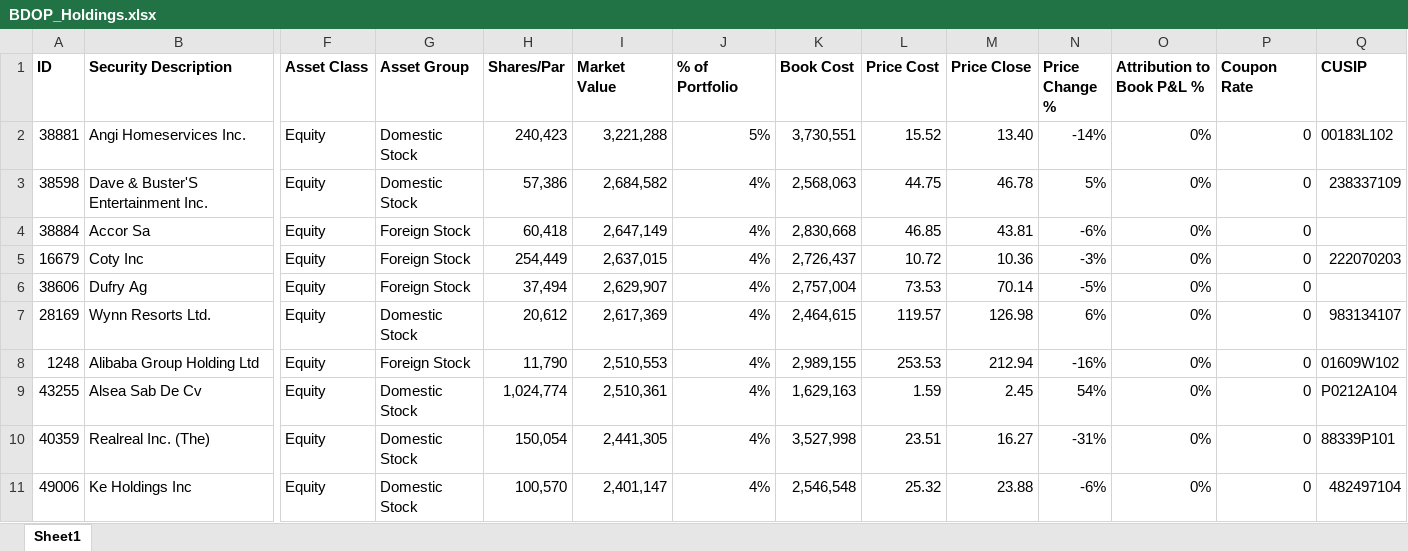
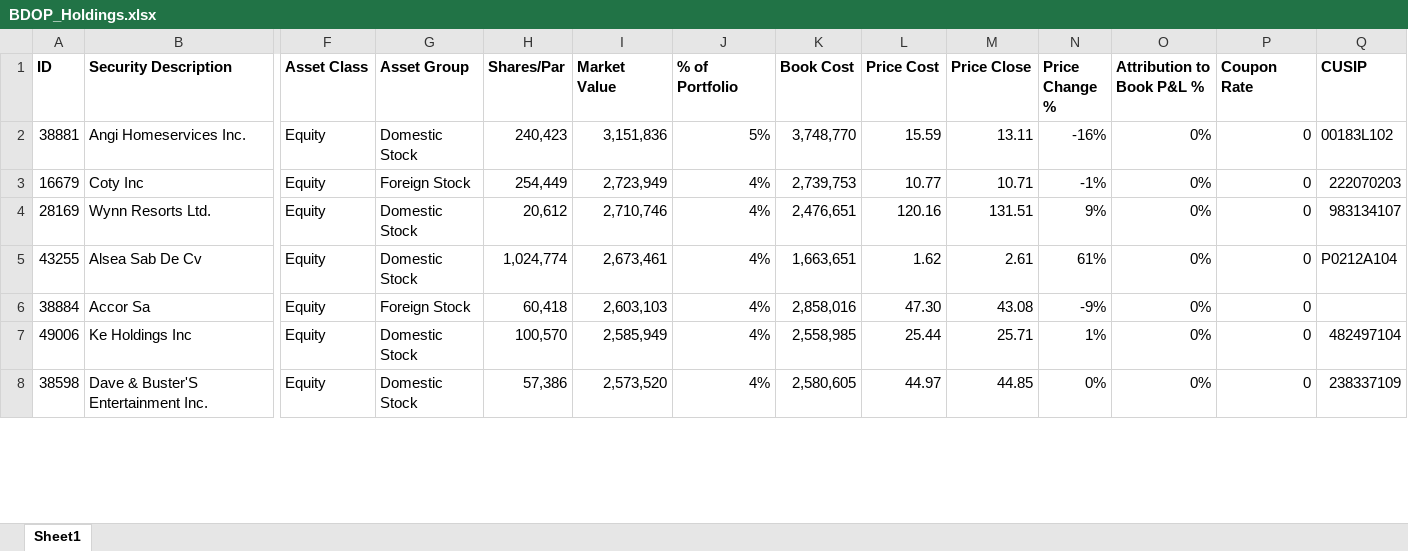
Before and after one commit to shudaGutHub/streamlist-test, an Excel workbook: BDOP_Holdings.xlsx, sheet Sheet1, drawn as a sheet; only a part is shown, gaps mark what is left out; values as stored, in another font and other column widths than the file's, no borders; removed rows and columns are numbered as before the commit, all else as after; rows hold the shown columns only; the diff covers the shown part only; the diff names each change by its address in the sheet, - before the commit and + after, or states it on an @@ line.

```diff
--- a/BDOP_Holdings.xlsx (sheet Sheet1)
+++ b/BDOP_Holdings.xlsx (sheet Sheet1)
-I2 (Market Value): 3,221,288
+I2 (Market Value): 3,151,836
-K2 (Book Cost): 3,730,551
+K2 (Book Cost): 3,748,770
-L2 (Price Cost): 15.52
+L2 (Price Cost): 15.59
-M2 (Price Close): 13.40
+M2 (Price Close): 13.11
-N2 (Price Change %): -14%
+N2 (Price Change %): -16%
-row 3: 38598 | Dave & Buster'S Entertainment Inc. | Equity | Domestic Stock | 57,386 | 2,684,582 | 4% | 2,568,063 | 44.75 | 46.78 | 5% | 0% | 0 | 238337109
-row 4: 38884 | Accor Sa | Equity | Foreign Stock | 60,418 | 2,647,149 | 4% | 2,830,668 | 46.85 | 43.81 | -6% | 0% | 0
-I3 (Market Value): 2,637,015
+I3 (Market Value): 2,723,949
-K3 (Book Cost): 2,726,437
+K3 (Book Cost): 2,739,753
-L3 (Price Cost): 10.72
+L3 (Price Cost): 10.77
-M3 (Price Close): 10.36
+M3 (Price Close): 10.71
-N3 (Price Change %): -3%
+N3 (Price Change %): -1%
-row 6: 38606 | Dufry Ag | Equity | Foreign Stock | 37,494 | 2,629,907 | 4% | 2,757,004 | 73.53 | 70.14 | -5% | 0% | 0
-I4 (Market Value): 2,617,369
+I4 (Market Value): 2,710,746
-K4 (Book Cost): 2,464,615
+K4 (Book Cost): 2,476,651
-L4 (Price Cost): 119.57
+L4 (Price Cost): 120.16
-M4 (Price Close): 126.98
+M4 (Price Close): 131.51
-N4 (Price Change %): 6%
+N4 (Price Change %): 9%
-row 8: 1248 | Alibaba Group Holding Ltd | Equity | Foreign Stock | 11,790 | 2,510,553 | 4% | 2,989,155 | 253.53 | 212.94 | -16% | 0% | 0 | 01609W102
-I5 (Market Value): 2,510,361
+I5 (Market Value): 2,673,461
-K5 (Book Cost): 1,629,163
+K5 (Book Cost): 1,663,651
-L5 (Price Cost): 1.59
+L5 (Price Cost): 1.62
-M5 (Price Close): 2.45
+M5 (Price Close): 2.61
-N5 (Price Change %): 54%
+N5 (Price Change %): 61%
-row 10: 40359 | Realreal Inc. (The) | Equity | Domestic Stock | 150,054 | 2,441,305 | 4% | 3,527,998 | 23.51 | 16.27 | -31% | 0% | 0 | 88339P101
+row 6: 38884 | Accor Sa | Equity | Foreign Stock | 60,418 | 2,603,103 | 4% | 2,858,016 | 47.30 | 43.08 | -9% | 0% | 0
-I7 (Market Value): 2,401,147
+I7 (Market Value): 2,585,949
-K7 (Book Cost): 2,546,548
+K7 (Book Cost): 2,558,985
-L7 (Price Cost): 25.32
+L7 (Price Cost): 25.44
-M7 (Price Close): 23.88
+M7 (Price Close): 25.71
-N7 (Price Change %): -6%
+N7 (Price Change %): 1%
+row 8: 38598 | Dave & Buster'S Entertainment Inc. | Equity | Domestic Stock | 57,386 | 2,573,520 | 4% | 2,580,605 | 44.97 | 44.85 | 0% | 0% | 0 | 238337109
```
Also changed, not shown: 15 added rows, 14 removed rows and 123 edited cells elsewhere in this sheet, 6 other files.
